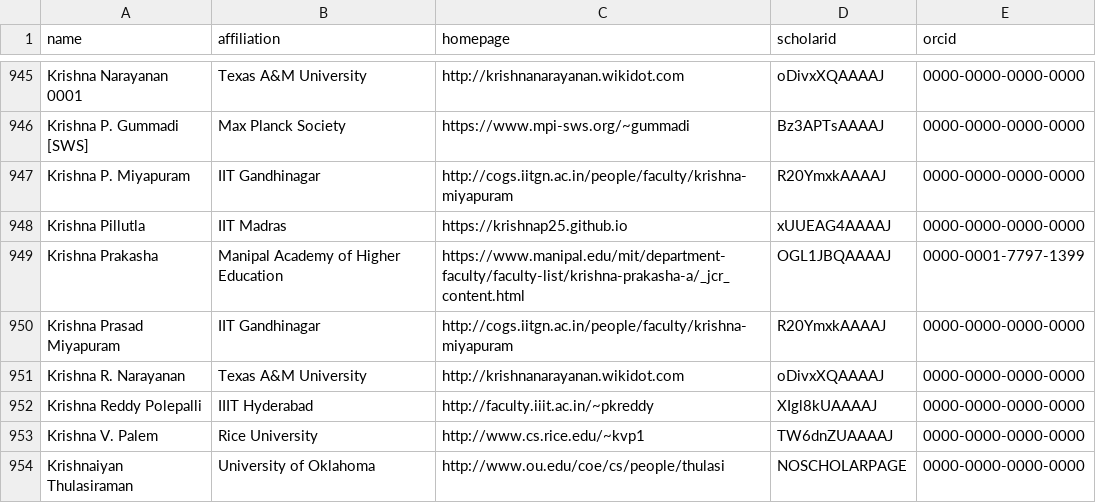
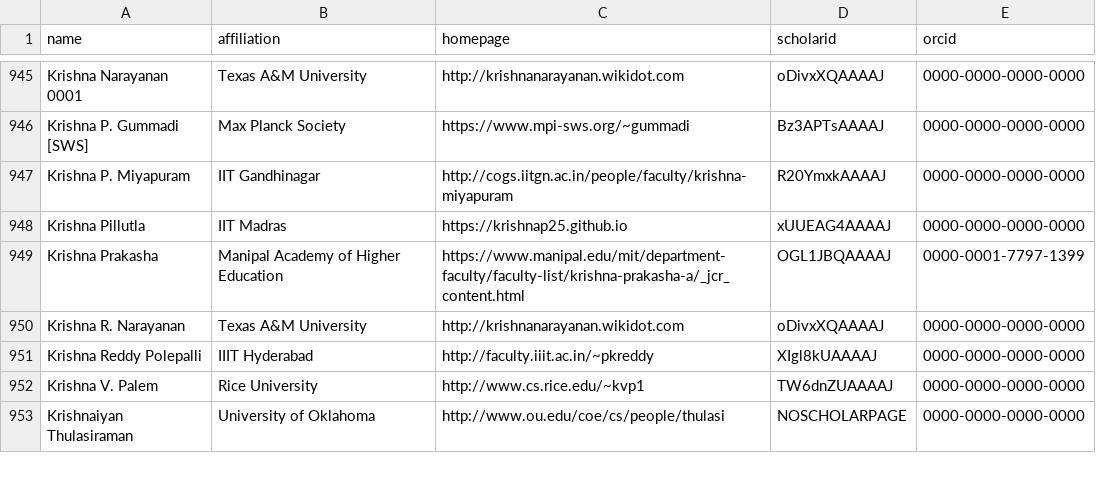
Before and after one commit to jay-tau/CSrankings, a CSV file: csrankings-k.csv, drawn as a sheet; only a part is shown, gaps mark what is left out.

```diff
--- a/csrankings-k.csv
+++ b/csrankings-k.csv
@@ -949,3 +949,2 @@ Krishna Pillutla,IIT Madras,https://krishnap25.github.io,xUUEAG4AAAAJ,0000-0000-
 Krishna Prakasha,Manipal Academy of Higher Education,https://www.manipal.edu/mit/department-faculty/faculty-list/krishna-prakasha-a/_jcr_content.html,OGL1JBQAAAAJ,0000-0001-7797-1399
-Krishna Prasad Miyapuram,IIT Gandhinagar,http://cogs.iitgn.ac.in/people/faculty/krishna-miyapuram,R20YmxkAAAAJ,0000-0000-0000-0000
 Krishna R. Narayanan,Texas A&M University,http://krishnanarayanan.wikidot.com,oDivxXQAAAAJ,0000-0000-0000-0000
```
